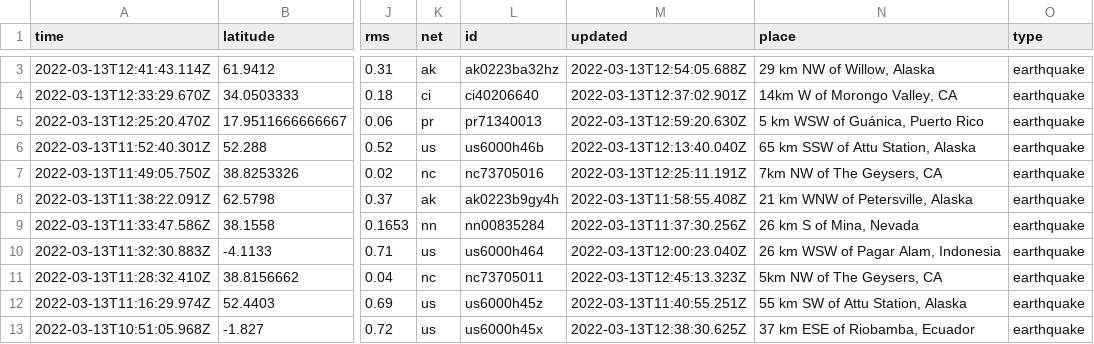
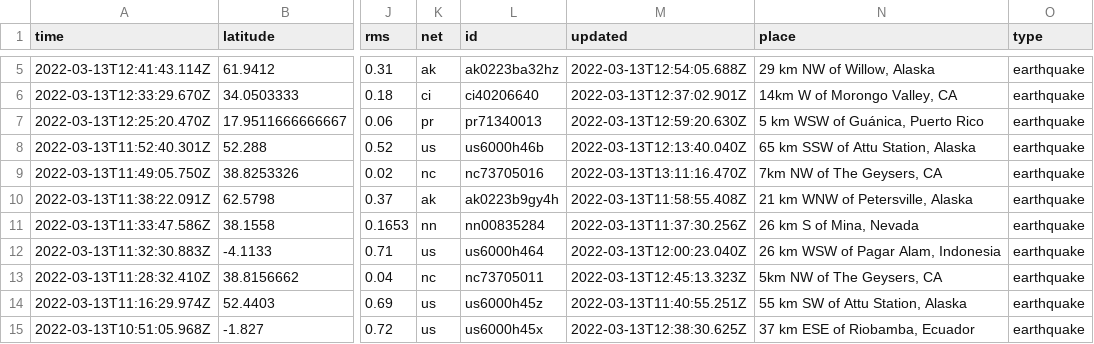
Before and after one commit to DevonMilley/dbk-calendar-actions, a CSV file: usgs_current.csv, drawn as a sheet; only a part is shown, gaps mark what is left out; addresses are those after the commit; the diff covers the shown part only; the diff names each change by its address in the sheet, - before the commit and + after, or states it on an @@ line.

```diff
--- a/usgs_current.csv
+++ b/usgs_current.csv
-M9 (updated): 2022-03-13T12:25:11.191Z
+M9 (updated): 2022-03-13T13:11:16.470Z
```
Also changed, not shown: 2 added rows, 3 removed rows and 5 edited cells elsewhere in this file.
